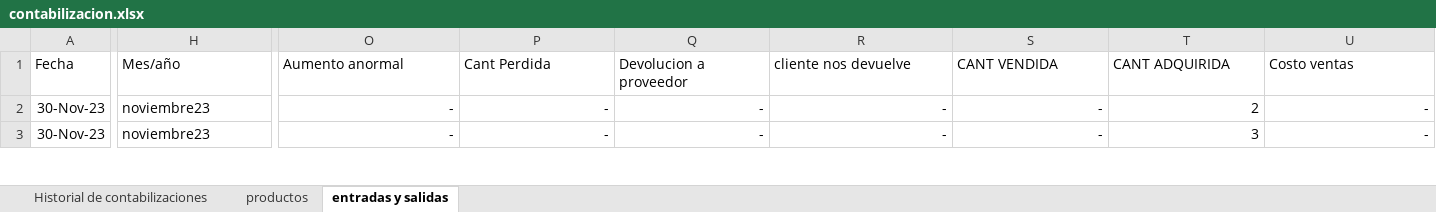
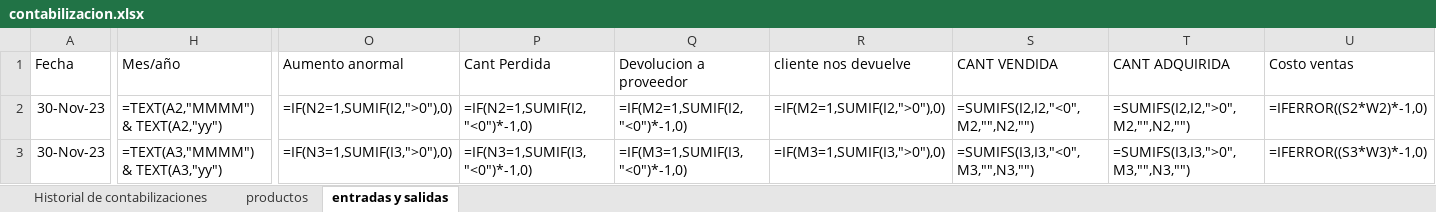
Before and after one commit to jaluscg/FletSheet, an Excel workbook: assets/contabilizacion.xlsx, sheet entradas y salidas, drawn as a sheet; only a part is shown, gaps mark what is left out; values as stored, in another font and other column widths than the file's, no borders; formulas without a stored value are shown as written; the diff covers the shown part only; the diff names each change by its address in the sheet, - before the commit and + after, or states it on an @@ line.

```diff
--- a/assets/contabilizacion.xlsx (sheet entradas y salidas)
+++ b/assets/contabilizacion.xlsx (sheet entradas y salidas)
-H2 (Mes/año): noviembre23
+H2 (Mes/año): =TEXT(A2,"MMMM") & TEXT(A2,"yy")
-O2 (Aumento anormal): -
+O2 (Aumento anormal): =IF(N2=1,SUMIF(I2,">0"),0)
-P2 (Cant Perdida): -
+P2 (Cant Perdida): =IF(N2=1,SUMIF(I2,"<0")*-1,0)
-Q2 (Devolucion a proveedor): -
+Q2 (Devolucion a proveedor): =IF(M2=1,SUMIF(I2,"<0")*-1,0)
-R2 (cliente nos devuelve): -
+R2 (cliente nos devuelve): =IF(M2=1,SUMIF(I2,">0"),0)
-S2 (CANT VENDIDA): -
+S2 (CANT VENDIDA): =SUMIFS(I2,I2,"<0",M2,"",N2,"")
-T2 (CANT ADQUIRIDA): 2
+T2 (CANT ADQUIRIDA): =SUMIFS(I2,I2,">0",M2,"",N2,"")
-U2 (Costo ventas): -
+U2 (Costo ventas): =IFERROR((S2*W2)*-1,0)
-H3 (Mes/año): noviembre23
+H3 (Mes/año): =TEXT(A3,"MMMM") & TEXT(A3,"yy")
-O3 (Aumento anormal): -
+O3 (Aumento anormal): =IF(N3=1,SUMIF(I3,">0"),0)
-P3 (Cant Perdida): -
+P3 (Cant Perdida): =IF(N3=1,SUMIF(I3,"<0")*-1,0)
-Q3 (Devolucion a proveedor): -
+Q3 (Devolucion a proveedor): =IF(M3=1,SUMIF(I3,"<0")*-1,0)
-R3 (cliente nos devuelve): -
+R3 (cliente nos devuelve): =IF(M3=1,SUMIF(I3,">0"),0)
-S3 (CANT VENDIDA): -
+S3 (CANT VENDIDA): =SUMIFS(I3,I3,"<0",M3,"",N3,"")
-T3 (CANT ADQUIRIDA): 3
+T3 (CANT ADQUIRIDA): =SUMIFS(I3,I3,">0",M3,"",N3,"")
-U3 (Costo ventas): -
+U3 (Costo ventas): =IFERROR((S3*W3)*-1,0)
```
Also changed, not shown: 468 edited cells elsewhere in this sheet, sheet productos, sheet Historial de contabilizaciones, 2 other files.
